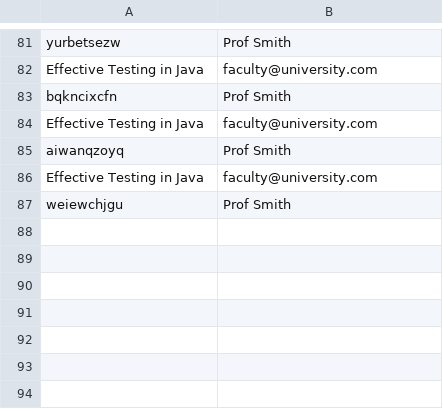
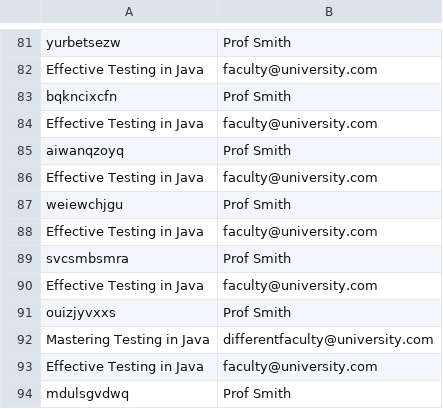
Before and after one commit to vincentrann/EECS-3111-project, a CSV file: EECS3311_project/src/data/FacultyTextbooks.csv, drawn as a sheet; only a part is shown, gaps mark what is left out; the diff names each change by its address in the sheet, - before the commit and + after, or states it on an @@ line.

```diff
--- a/EECS3311_project/src/data/FacultyTextbooks.csv
+++ b/EECS3311_project/src/data/FacultyTextbooks.csv
+row 88: Effective Testing in Java | faculty@university.com
+row 89: svcsmbsmra | Prof Smith
+row 90: Effective Testing in Java | faculty@university.com
+row 91: ouizjyvxxs | Prof Smith
+row 92: Mastering Testing in Java | differentfaculty@university.com
+row 93: Effective Testing in Java | faculty@university.com
+row 94: mdulsgvdwq | Prof Smith
```
Also changed, not shown: EECS3311_project/src/data/Clients.csv, EECS3311_project/src/data/NewsletterSubscriber.csv, 5 other files.
